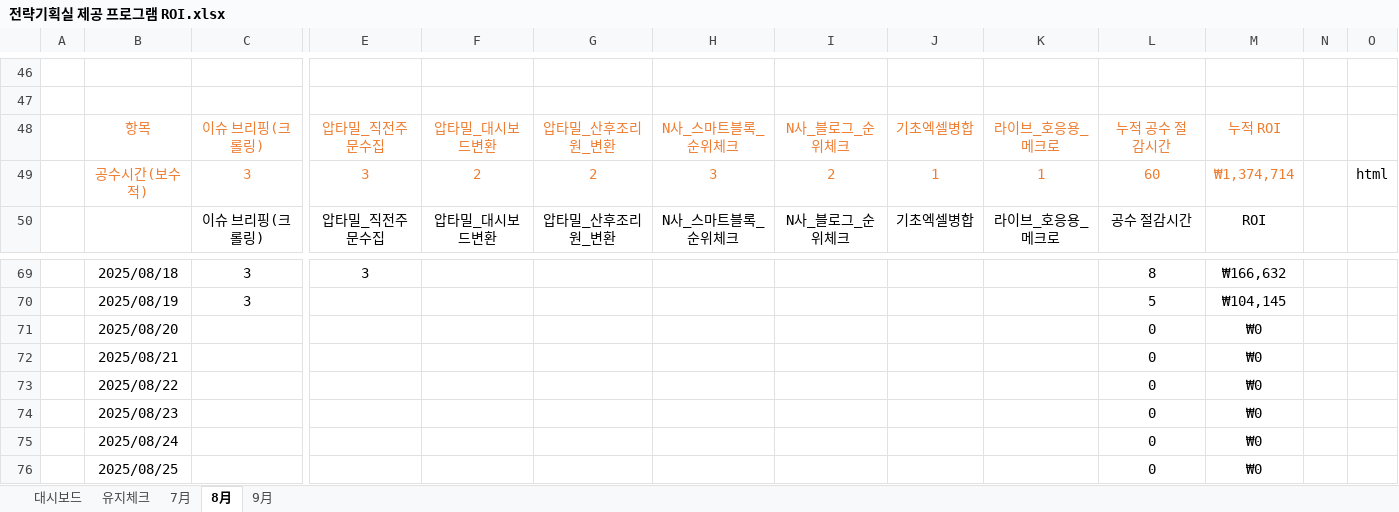
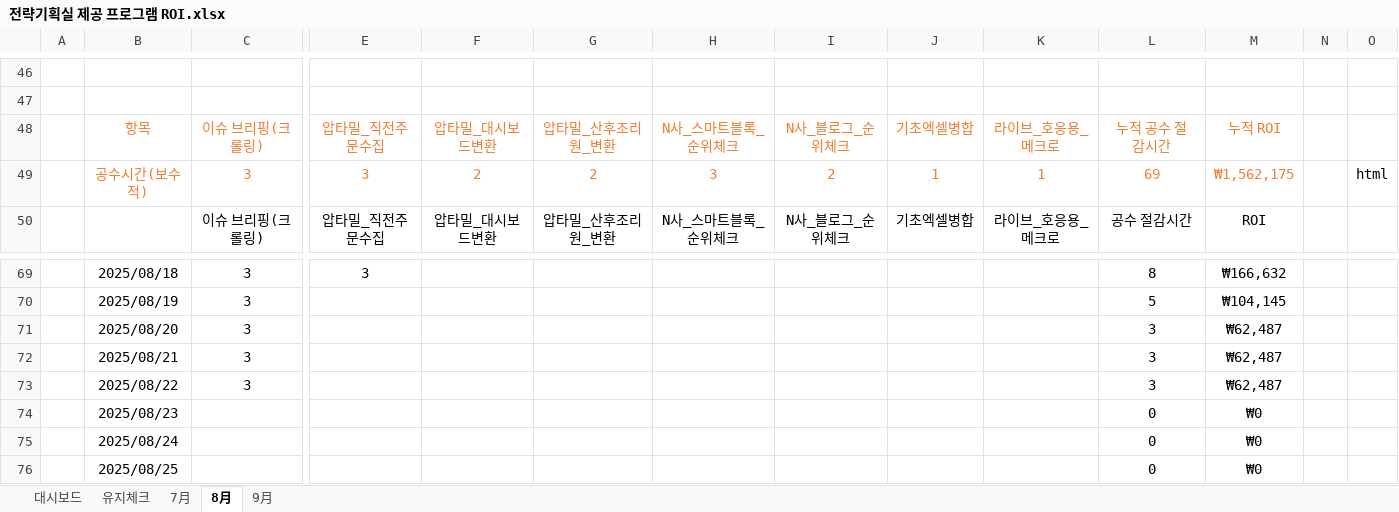
Before and after one commit to Agency8Group/ToolBox_Enterprise, an Excel workbook: 전략기획실 제공 프로그램 ROI.xlsx, sheet 8月, drawn as a sheet; only a part is shown, gaps mark what is left out; values as stored, in another font and other column widths than the file's, no borders; charts and pictures not drawn; removed rows and columns are numbered as before the commit, all else as after; rows hold the shown columns only; the diff names each change by its address in the sheet, - before the commit and + after, or states it on an @@ line.

```diff
--- a/전략기획실 제공 프로그램 ROI.xlsx (sheet 8月)
+++ b/전략기획실 제공 프로그램 ROI.xlsx (sheet 8月)
-L49: 60
+L49: 69
-M49: ₩1,374,714
+M49: ₩1,562,175
-row 71:  | 2025/08/20 |  |  |  |  |  |  |  |  | 0 | ₩0
-row 72:  | 2025/08/21 |  |  |  |  |  |  |  |  | 0 | ₩0
-row 73:  | 2025/08/22 |  |  |  |  |  |  |  |  | 0 | ₩0
+row 71:  | 2025/08/20 | 3 |  |  |  |  |  |  |  | 3 | ₩62,487
+row 72:  | 2025/08/21 | 3 |  |  |  |  |  |  |  | 3 | ₩62,487
+row 73:  | 2025/08/22 | 3 |  |  |  |  |  |  |  | 3 | ₩62,487
```
Also changed, not shown: sheet 유지체크, charts or pictures, 1 other file.
